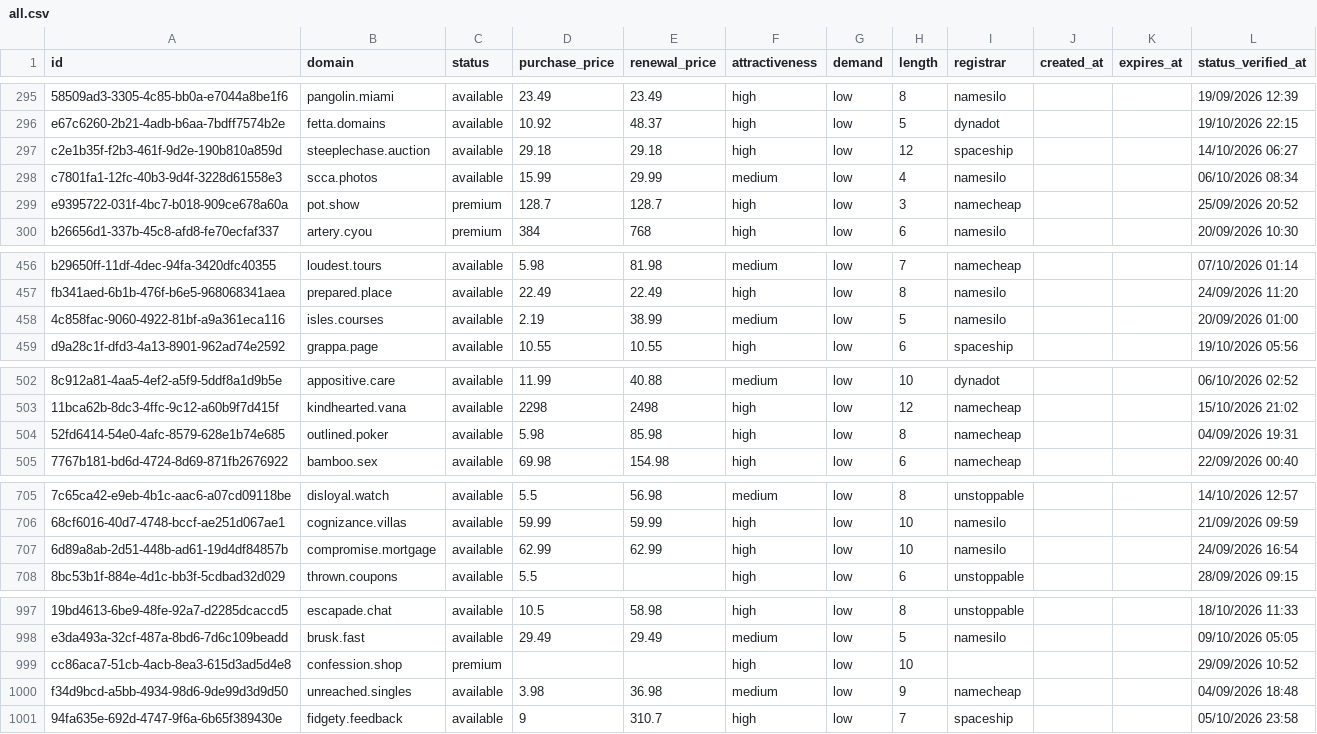
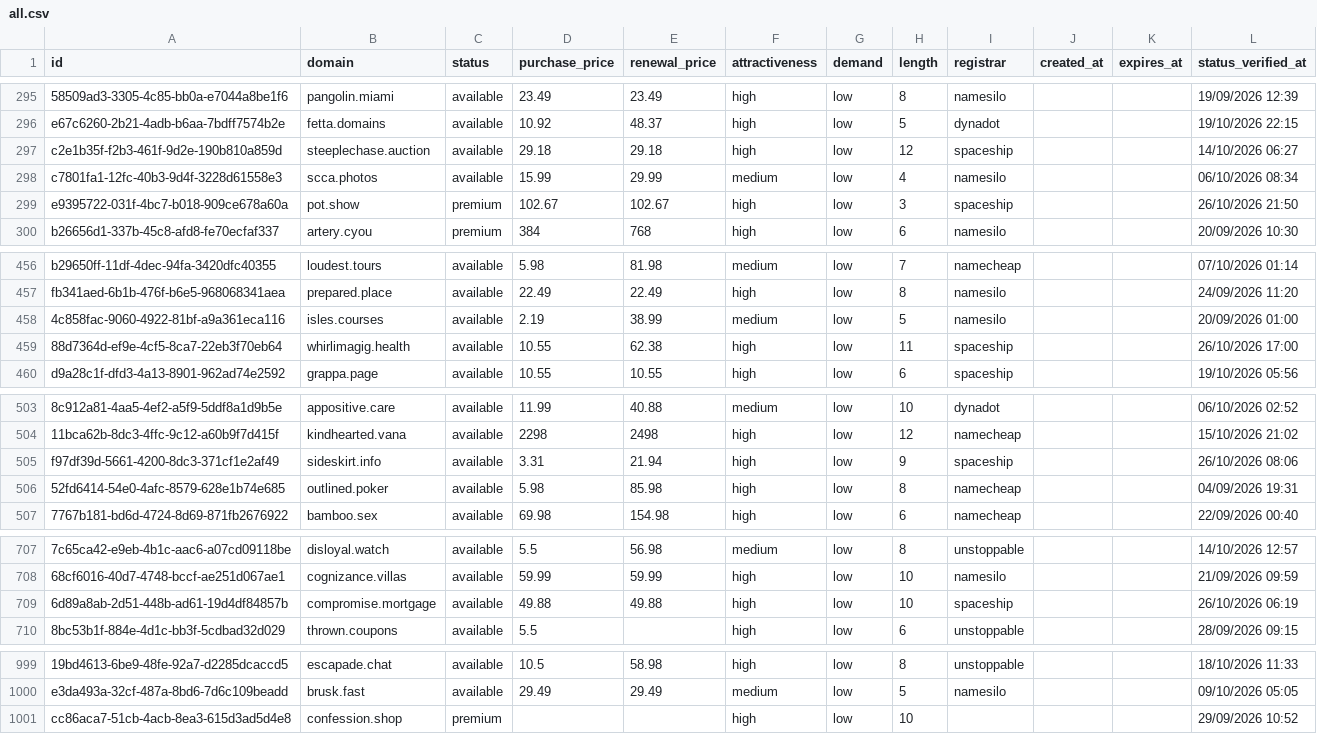
Before and after one commit to UniqueDomains/oneword-domains, a CSV file: all.csv, drawn as a sheet; only a part is shown, gaps mark what is left out; removed rows and columns are numbered as before the commit, all else as after; the diff covers the shown part only; the diff names each change by its address in the sheet, - before the commit and + after, or states it on an @@ line.

Commit message:
Domains update

```diff
--- a/all.csv
+++ b/all.csv
-D299 (purchase_price): 128.7
+D299 (purchase_price): 102.67
-E299 (renewal_price): 128.7
+E299 (renewal_price): 102.67
-I299 (registrar): namecheap
+I299 (registrar): spaceship
-L299 (status_verified_at): 25/09/2026 20:52
+L299 (status_verified_at): 26/10/2026 21:50
+row 459: 88d7364d-ef9e-4cf5-8ca7-22eb3f70eb64 | whirlimagig.health | available | 10.55 | 62.38 | high | low | 11 | spaceship |  |  | 26/10/2026 17:00
+row 505: f97df39d-5661-4200-8dc3-371cf1e2af49 | sideskirt.info | available | 3.31 | 21.94 | high | low | 9 | spaceship |  |  | 26/10/2026 08:06
-D709 (purchase_price): 62.99
+D709 (purchase_price): 49.88
-E709 (renewal_price): 62.99
+E709 (renewal_price): 49.88
-I709 (registrar): namesilo
+I709 (registrar): spaceship
-L709 (status_verified_at): 24/09/2026 16:54
+L709 (status_verified_at): 26/10/2026 06:19
-row 1000: f34d9bcd-a5bb-4934-98d6-9de99d3d9d50 | unreached.singles | available | 3.98 | 36.98 | medium | low | 9 | namecheap |  |  | 04/09/2026 18:48
-row 1001: 94fa635e-692d-4747-9f6a-6b65f389430e | fidgety.feedback | available | 9 | 310.7 | high | low | 7 | spaceship |  |  | 05/10/2026 23:58
```
Also changed, not shown: 7 edited cells elsewhere in this file, 4 other files.
